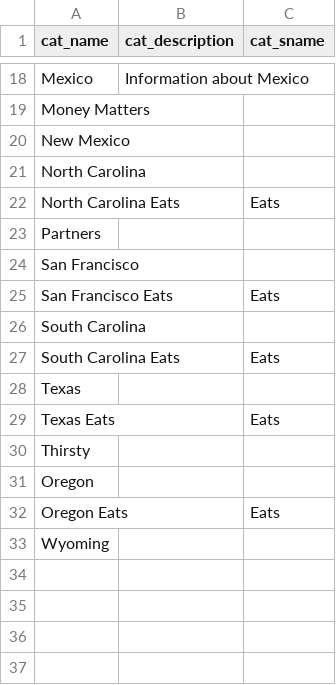
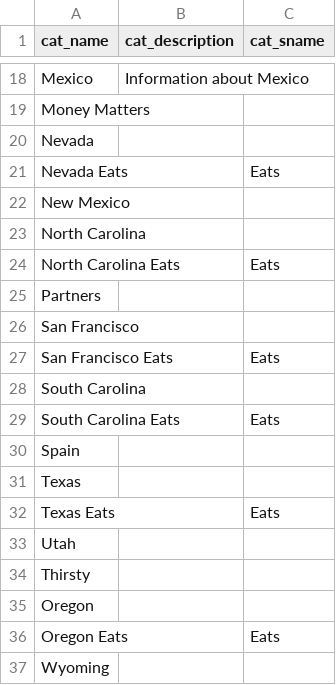
Before and after one commit to superduperfantastic/blog, a CSV file: _data/categories.csv, drawn as a sheet; only a part is shown, gaps mark what is left out.

```diff
--- a/_data/categories.csv
+++ b/_data/categories.csv
@@ -19,2 +19,4 @@ Mexico, Information about Mexico,
 Money Matters,,
+Nevada,,
+Nevada Eats,,Eats
 New Mexico,,
@@ -27,4 +29,6 @@ South Carolina,,
 South Carolina Eats,,Eats
+Spain,,
 Texas,,
 Texas Eats,,Eats
+Utah,,
 Thirsty,,
```
Also changed, not shown: 13 other files.
